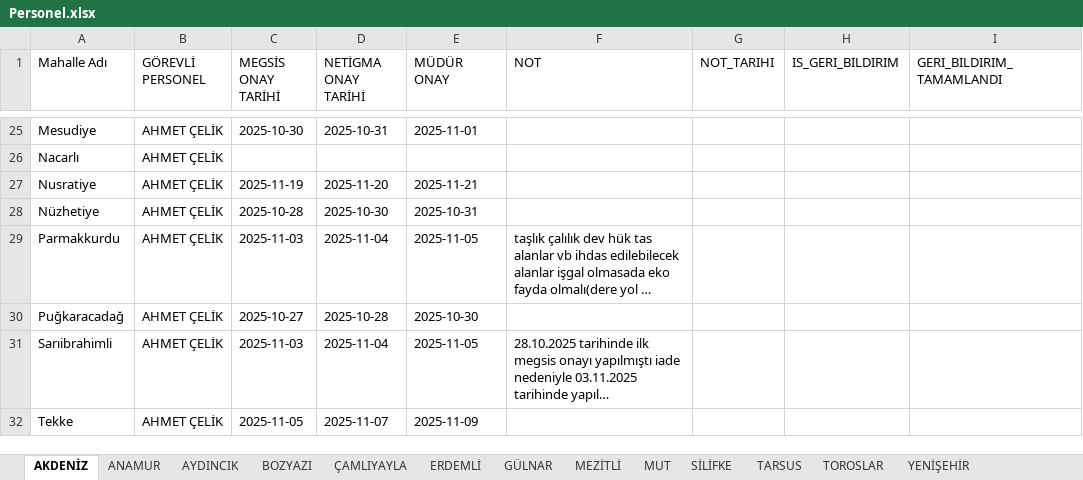
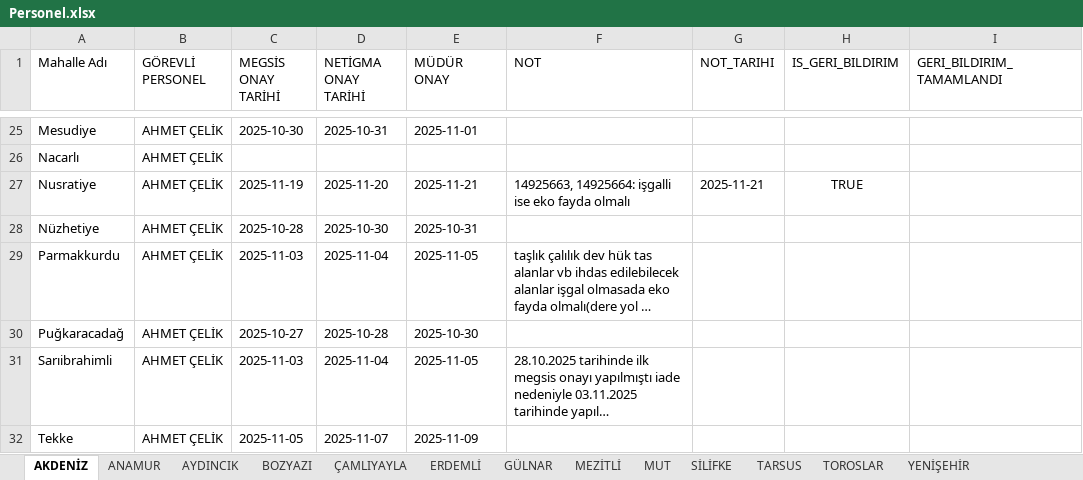
Before and after one commit to gokhangeo/mersin-th, an Excel workbook: Personel.xlsx, sheet AKDENİZ, drawn as a sheet; only a part is shown, gaps mark what is left out; long unchanged cells end in …; values as stored, in another font and other column widths than the file's, no borders; the diff names each change by its address in the sheet, - before the commit and + after, or states it on an @@ line.

Commit message:
[THA Sistemi] Veri Güncelleme

```diff
--- a/Personel.xlsx (sheet AKDENİZ)
+++ b/Personel.xlsx (sheet AKDENİZ)
-F27 (NOT): (empty)
+F27 (NOT): 14925663, 14925664: işgalli ise eko fayda olmalı
-G27 (NOT_TARIHI): (empty)
+G27 (NOT_TARIHI): 2025-11-21
-H27 (IS_GERI_BILDIRIM): (empty)
+H27 (IS_GERI_BILDIRIM): TRUE
```
